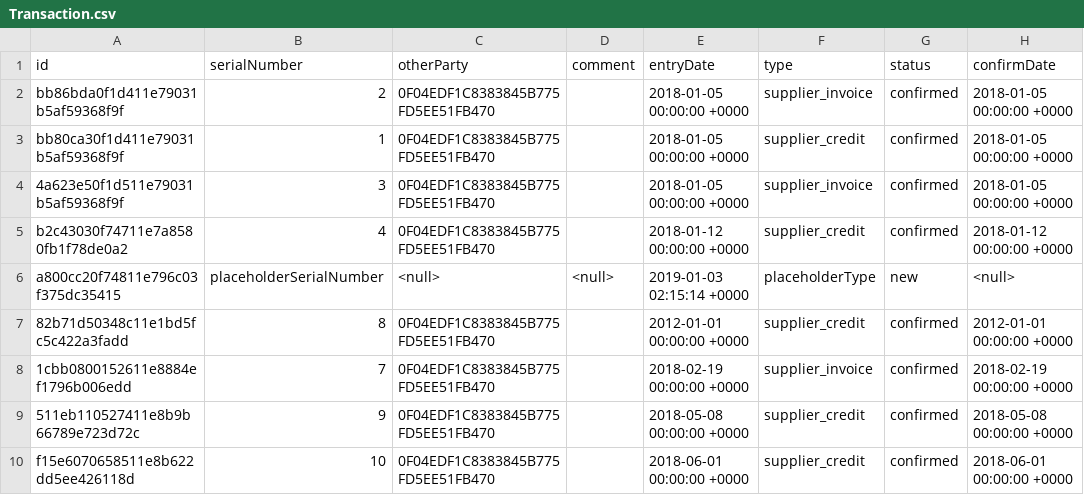
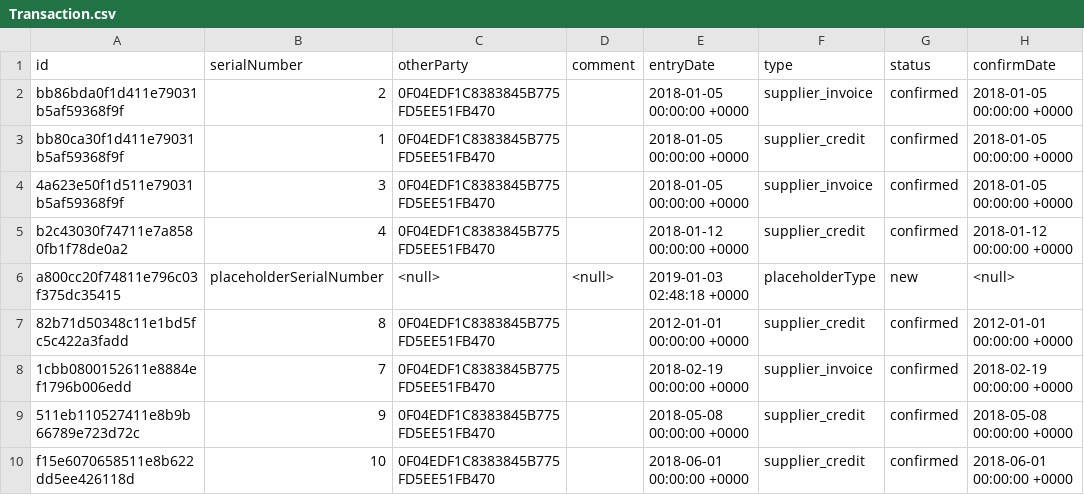
Before and after one commit to sussol/mobile, a CSV file: after merge/Transaction.csv, drawn as a sheet; only a part is shown; the diff names each change by its address in the sheet, - before the commit and + after, or states it on an @@ line.

```diff
--- a/after merge/Transaction.csv
+++ b/after merge/Transaction.csv
-E6 (entryDate): 2019-01-03 02:15:14 +0000
+E6 (entryDate): 2019-01-03 02:48:18 +0000
```
Also changed, not shown: after merge/Item.csv, after merge/ItemStoreJoin.csv, 4 other files.
